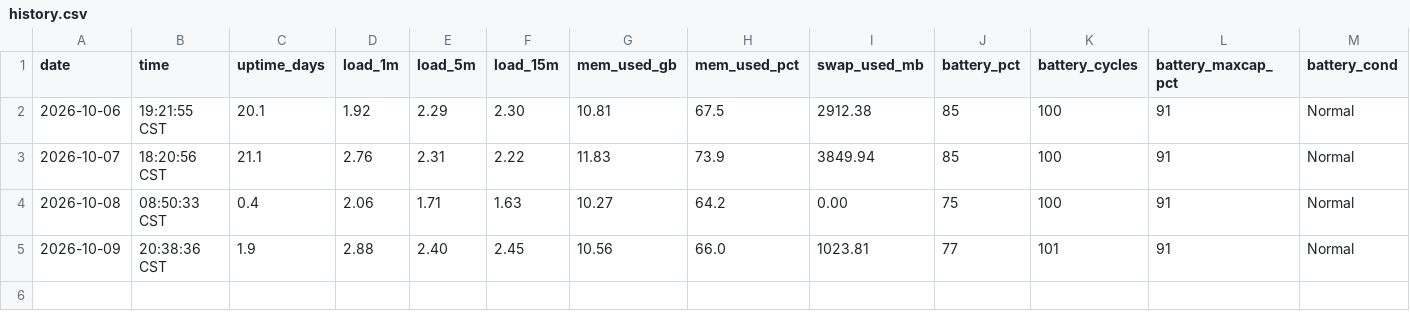
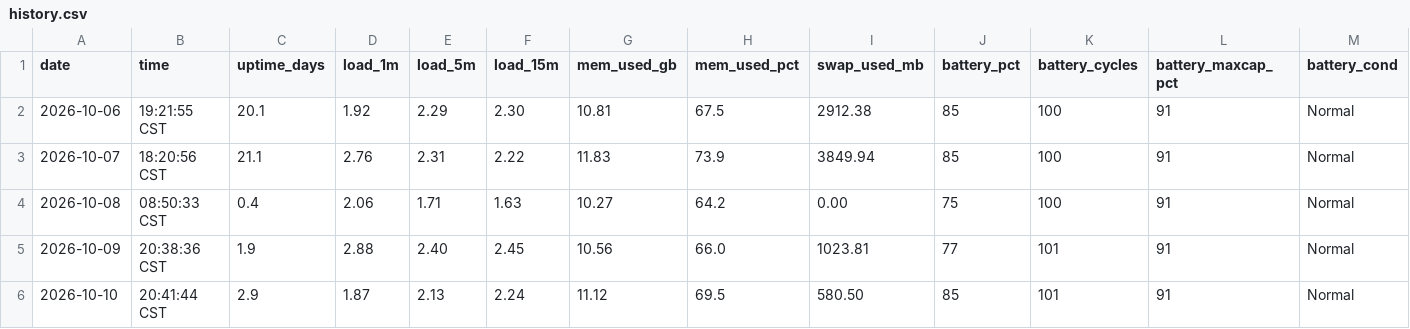
Before and after one commit to Franky100-pig/MyComputerStatus, a CSV file: data/history.csv, drawn as a sheet; only a part is shown; rows hold the shown columns only; the diff names each change by its address in the sheet, - before the commit and + after, or states it on an @@ line.

Commit message:
status: 2026-10-10 — watch: 2 Jetsam events, compressor 4.47 GB nearing action line, swap quiet

```diff
--- a/data/history.csv
+++ b/data/history.csv
+row 6: 2026-10-10 | 20:41:44 CST | 2.9 | 1.87 | 2.13 | 2.24 | 11.12 | 69.5 | 580.50 | 85 | 101 | 91 | Normal
```
Also changed, not shown: 1 other file.
